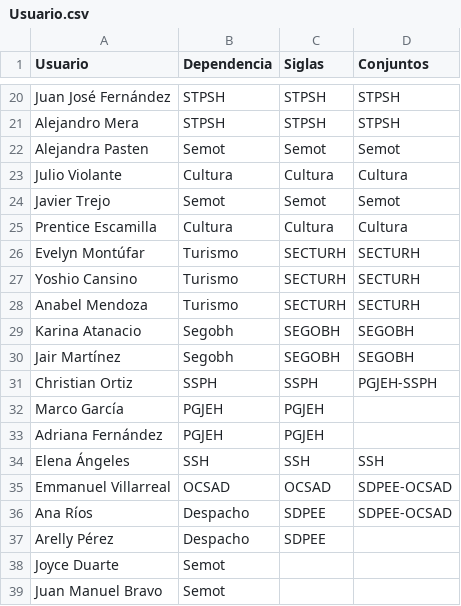
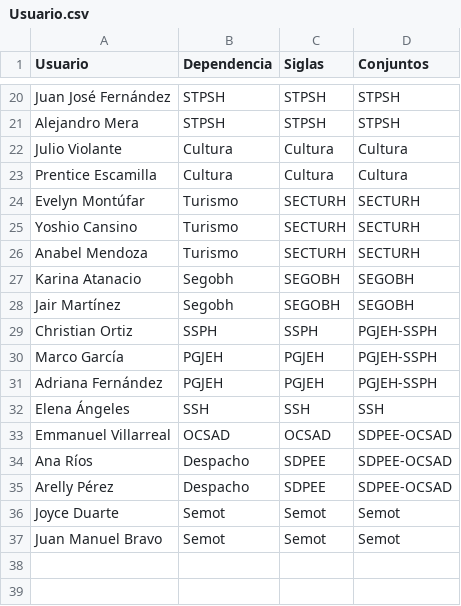
Before and after one commit to thelonious9/Enlaces, a CSV file: Usuario.csv, drawn as a sheet; only a part is shown, gaps mark what is left out; removed rows and columns are numbered as before the commit, all else as after; the diff names each change by its address in the sheet, - before the commit and + after, or states it on an @@ line.

Commit message:
Elimino usuarios de Semot

```diff
--- a/Usuario.csv
+++ b/Usuario.csv
-row 22: Alejandra Pasten | Semot | Semot | Semot
-row 24: Javier Trejo | Semot | Semot | Semot
-D30:D31 (Conjuntos): (empty)
+D30:D31 (Conjuntos): PGJEH-SSPH
-D35 (Conjuntos): (empty)
+D35 (Conjuntos): SDPEE-OCSAD
-C36:C37 (Siglas): (empty)
+C36:C37 (Siglas): Semot
-D36:D37 (Conjuntos): (empty)
+D36:D37 (Conjuntos): Semot
```
